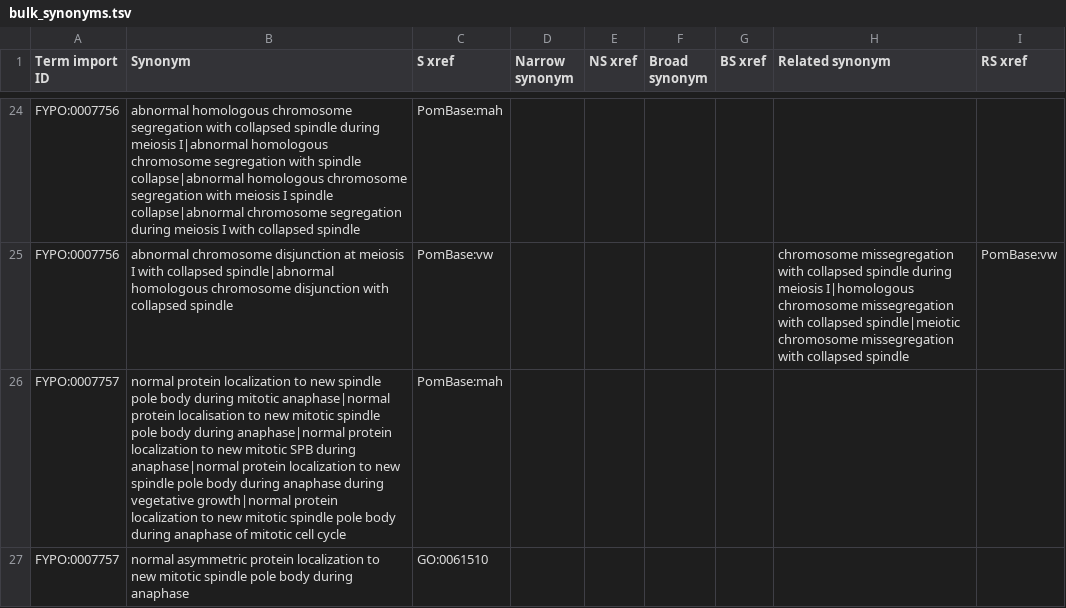
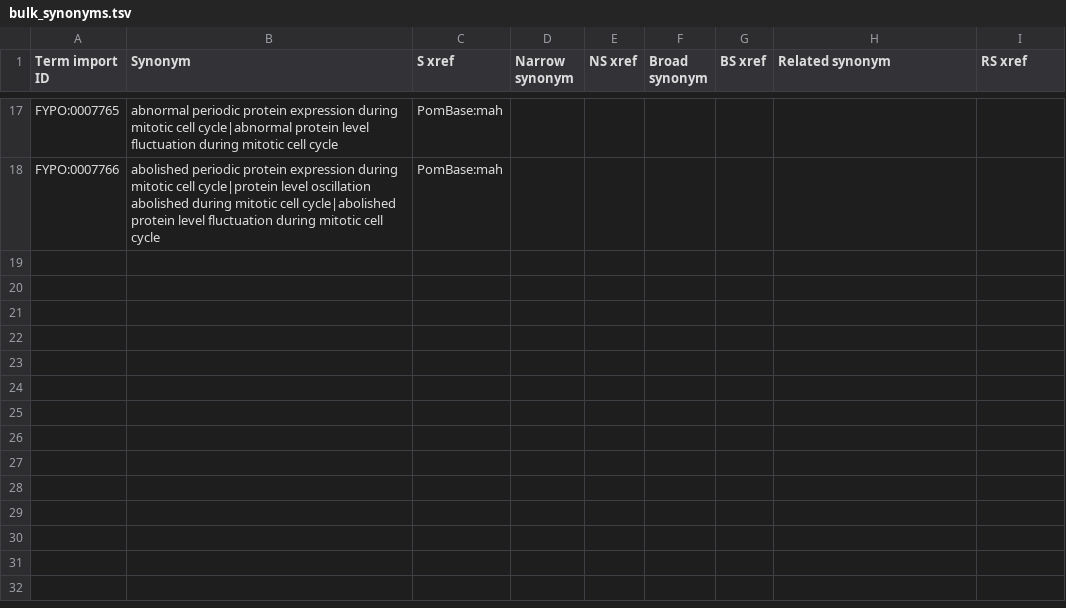
Before and after one commit to pombase/fypo, a TSV file: src/templates/bulk_synonyms.tsv, drawn as a sheet; only a part is shown, gaps mark what is left out; removed rows and columns are numbered as before the commit, all else as after; the diff covers the shown part only; the diff names each change by its address in the sheet, - before the commit and + after, or states it on an @@ line.

```diff
--- a/src/templates/bulk_synonyms.tsv
+++ b/src/templates/bulk_synonyms.tsv
-A17 (Term import ID): FYPO:0007756
+A17 (Term import ID): FYPO:0007765
-B17 (Synonym): abnormal homologous chromosome segregation with collapsed spindle during meiosis I|abnormal homologous chromosome segregation with spindle collapse|abnormal homologous chromosome segregation with meiosis I spindle collapse|abnormal chromosome segregation during meiosis I with collapsed spindle
+B17 (Synonym): abnormal periodic protein expression during mitotic cell cycle|abnormal protein level fluctuation during mitotic cell cycle
-row 25: FYPO:0007756 | abnormal chromosome disjunction at meiosis I with collapsed spindle|abnormal homologous chromosome disjunction with collapsed spindle | PomBase:vw |  |  |  |  | chromosome missegregation with collapsed spindle during meiosis I|homologous chromosome missegregation with collapsed spindle|meiotic chromosome missegregation with collapsed spindle | PomBase:vw
-A18 (Term import ID): FYPO:0007757
+A18 (Term import ID): FYPO:0007766
-B18 (Synonym): normal protein localization to new spindle pole body during mitotic anaphase|normal protein localisation to new mitotic spindle pole body during anaphase|normal protein localization to new mitotic SPB during anaphase|normal protein localization to new spindle pole body during anaphase during vegetative growth|normal protein localization to new mitotic spindle pole body during anaphase of mitotic cell…
+B18 (Synonym): abolished periodic protein expression during mitotic cell cycle|protein level oscillation abolished during mitotic cell cycle|abolished protein level fluctuation during mitotic cell…
-row 27: FYPO:0007757 | normal asymmetric protein localization to new mitotic spindle pole body during anaphase | GO:0061510
```
Also changed, not shown: 8 added rows, 15 removed rows and 13 edited cells elsewhere in this file, reports/fypo-edit.obo-obo-report.tsv, src/ontology/reports/fypo-edit.obo-obo-report.tsv, 53 other files.
